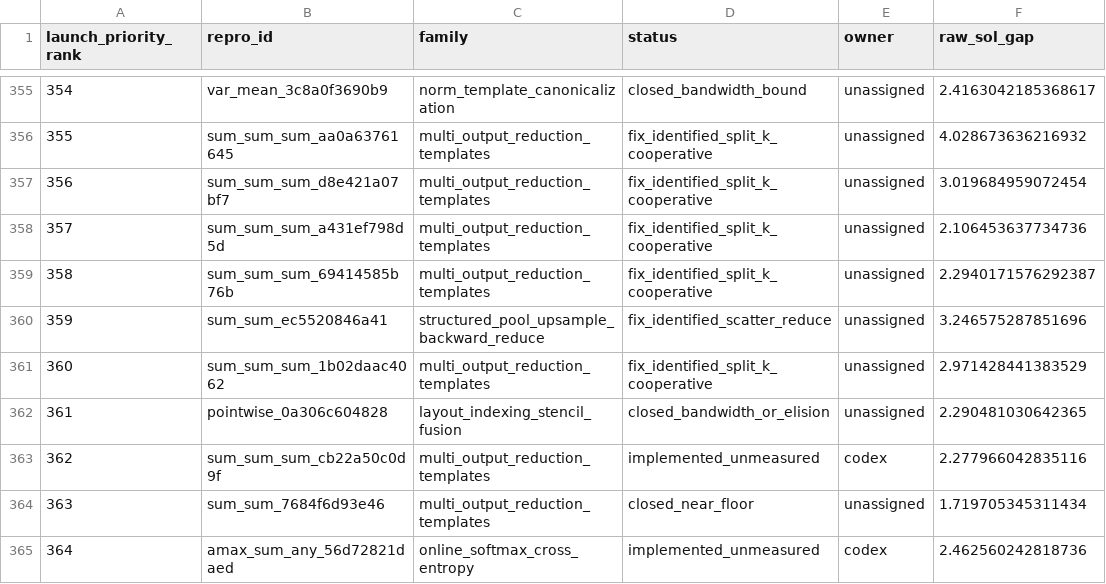
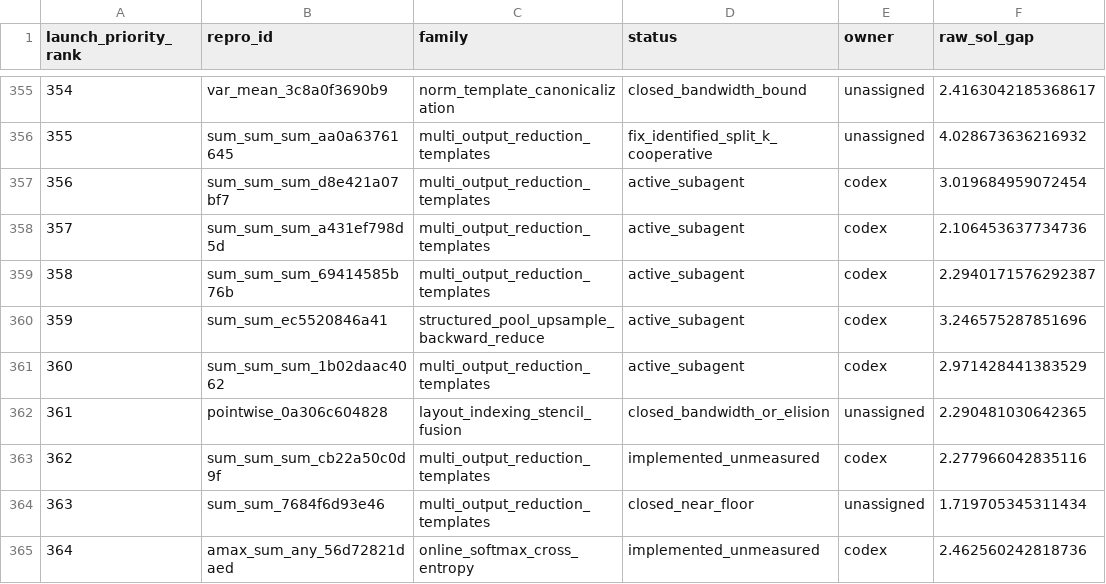
Before and after one commit to eellison/better-benchmark, a CSV file: investigation_results/inductor_optimization_per_repro_queue.csv, drawn as a sheet; only a part is shown, gaps mark what is left out; the diff names each change by its address in the sheet, - before the commit and + after, or states it on an @@ line.

Commit message:
Claim oracle batch 356-360

```diff
--- a/investigation_results/inductor_optimization_per_repro_queue.csv
+++ b/investigation_results/inductor_optimization_per_repro_queue.csv
-D357:D359 (status): fix_identified_split_k_cooperative
+D357:D359 (status): active_subagent
-E357:E361 (owner): unassigned
+E357:E361 (owner): codex
-D360 (status): fix_identified_scatter_reduce
+D360 (status): active_subagent
-D361 (status): fix_identified_split_k_cooperative
+D361 (status): active_subagent
```
